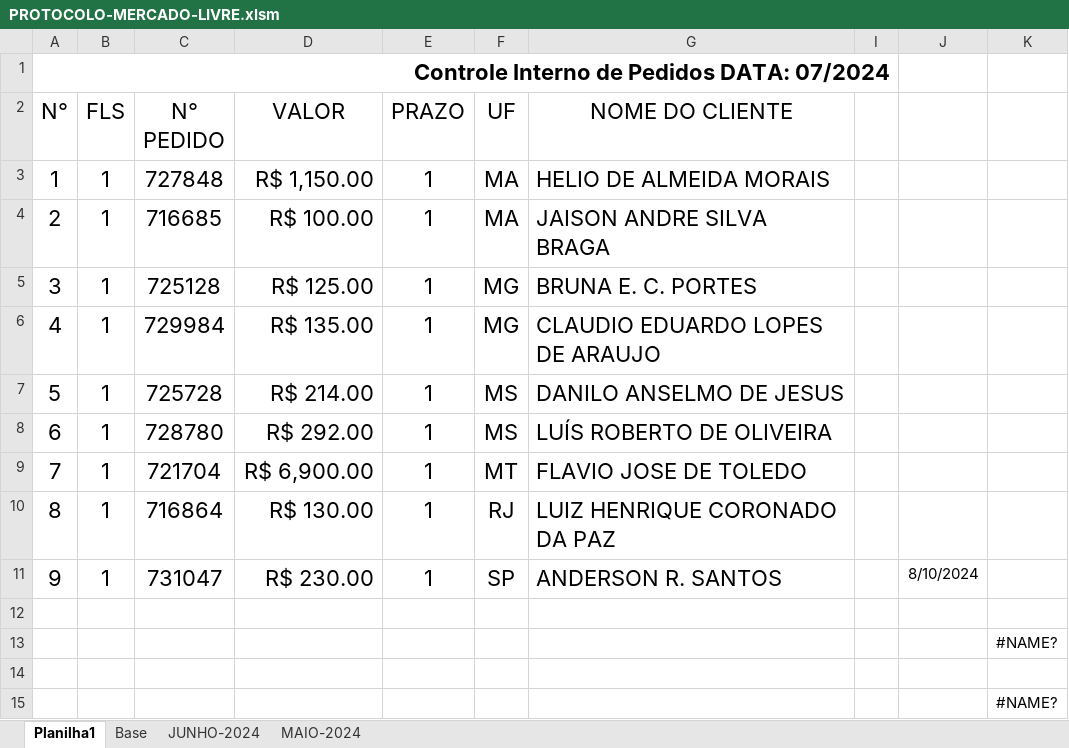
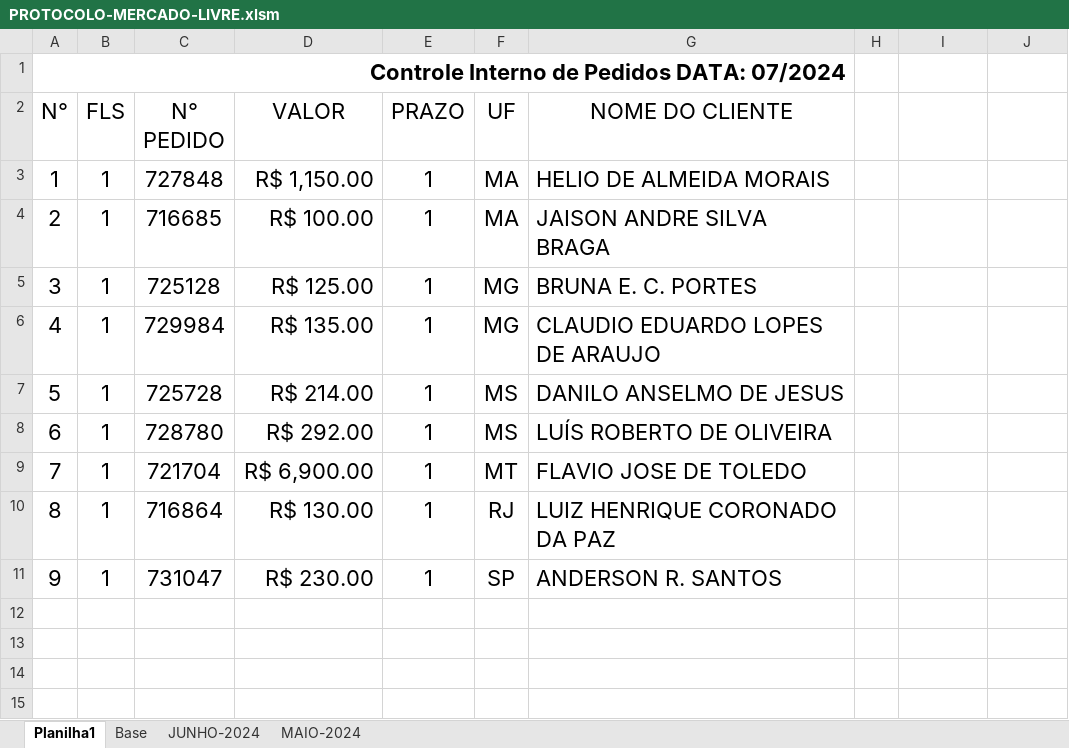
Before and after one commit to rmaycon7/vendas-helps, an Excel workbook: PROTOCOLO-MERCADO-LIVRE.xlsm, sheet Planilha1, drawn as a sheet; values as stored, in another font and other column widths than the file's, no borders; charts and pictures and table styles not drawn; removed rows and columns are numbered as before the commit, all else as after; the diff names each change by its address in the sheet, - before the commit and + after, or states it on an @@ line.

```diff
--- a/PROTOCOLO-MERCADO-LIVRE.xlsm (sheet Planilha1)
+++ b/PROTOCOLO-MERCADO-LIVRE.xlsm (sheet Planilha1)
-A1:I1 merged
+A1:G1 merged
-I11: 8/10/2024
+I11: (empty)
-row 12: (empty)
-row 13:  |  |  |  |  |  |  |  |  | #NAME?
-row 14: (empty)
-row 15:  |  |  |  |  |  |  |  |  | #NAME?
```
Also changed, not shown: charts or pictures, 1 other file.
